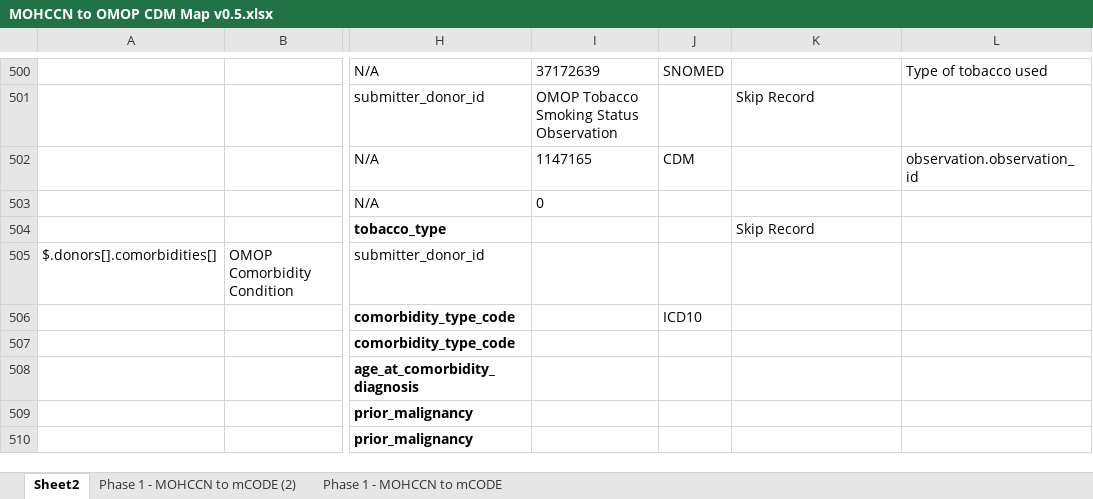
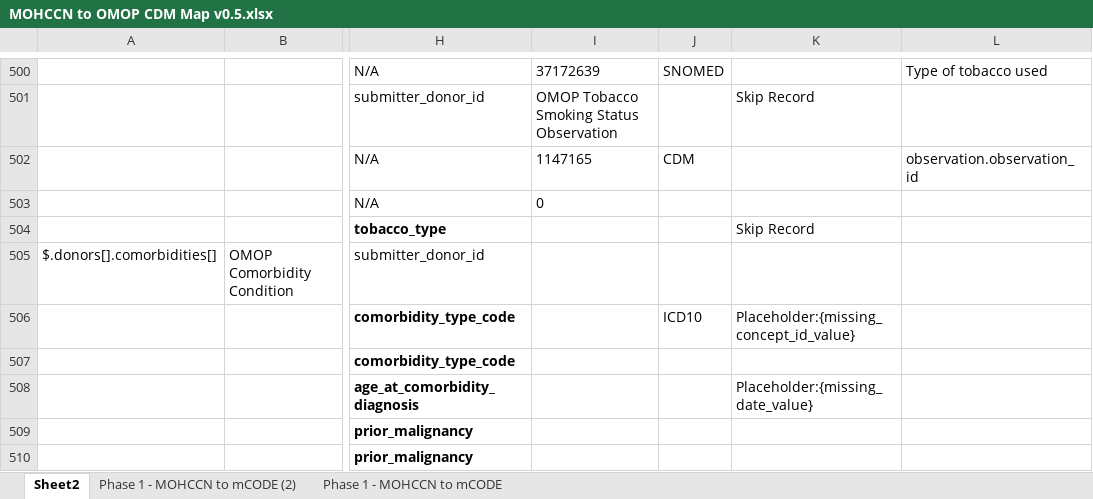
Before and after one commit to CanDIG/mohccn-omop-etl, an Excel workbook: config/MOHCCN to OMOP CDM Map v0.5.xlsx, sheet Sheet2, drawn as a sheet; only a part is shown, gaps mark what is left out; values as stored, in another font and other column widths than the file's, no borders; the diff names each change by its address in the sheet, - before the commit and + after, or states it on an @@ line.

Commit message:
Added additional placeholder values for required columns that are missing data in the source

```diff
--- a/config/MOHCCN to OMOP CDM Map v0.5.xlsx (sheet Sheet2)
+++ b/config/MOHCCN to OMOP CDM Map v0.5.xlsx (sheet Sheet2)
-K506: (empty)
+K506: Placeholder:{missing_concept_id_value}
-K508: (empty)
+K508: Placeholder:{missing_date_value}
```
Also changed, not shown: 1 other file.
